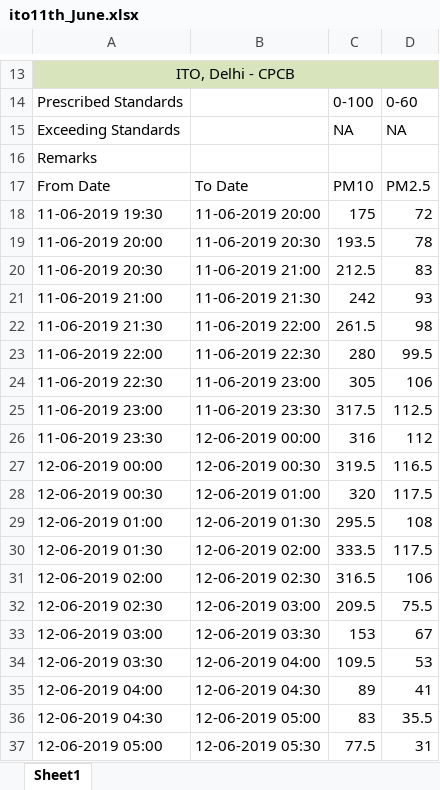
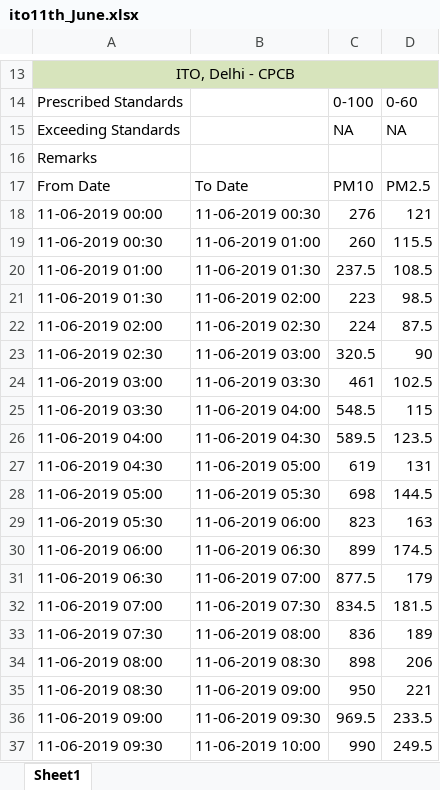
Before and after one commit to harshitadd/VisionAir, an Excel workbook: datasets/ito11th_June.xlsx, sheet Sheet1, drawn as a sheet; only a part is shown, gaps mark what is left out; the shorter side is filled out with more unchanged rows; values as stored, in another font and other column widths than the file's, no borders; charts and pictures not drawn; the diff covers the shown part only; the diff names each change by its address in the sheet, - before the commit and + after, or states it on an @@ line.

```diff
--- a/datasets/ito11th_June.xlsx (sheet Sheet1)
+++ b/datasets/ito11th_June.xlsx (sheet Sheet1)
+row 18: 11-06-2019 00:00 | 11-06-2019 00:30 | 276 | 121
+row 19: 11-06-2019 00:30 | 11-06-2019 01:00 | 260 | 115.5
+row 20: 11-06-2019 01:00 | 11-06-2019 01:30 | 237.5 | 108.5
+row 21: 11-06-2019 01:30 | 11-06-2019 02:00 | 223 | 98.5
+row 22: 11-06-2019 02:00 | 11-06-2019 02:30 | 224 | 87.5
+row 23: 11-06-2019 02:30 | 11-06-2019 03:00 | 320.5 | 90
+row 24: 11-06-2019 03:00 | 11-06-2019 03:30 | 461 | 102.5
+row 25: 11-06-2019 03:30 | 11-06-2019 04:00 | 548.5 | 115
+row 26: 11-06-2019 04:00 | 11-06-2019 04:30 | 589.5 | 123.5
+row 27: 11-06-2019 04:30 | 11-06-2019 05:00 | 619 | 131
+row 28: 11-06-2019 05:00 | 11-06-2019 05:30 | 698 | 144.5
+row 29: 11-06-2019 05:30 | 11-06-2019 06:00 | 823 | 163
+row 30: 11-06-2019 06:00 | 11-06-2019 06:30 | 899 | 174.5
+row 31: 11-06-2019 06:30 | 11-06-2019 07:00 | 877.5 | 179
+row 32: 11-06-2019 07:00 | 11-06-2019 07:30 | 834.5 | 181.5
+row 33: 11-06-2019 07:30 | 11-06-2019 08:00 | 836 | 189
+row 34: 11-06-2019 08:00 | 11-06-2019 08:30 | 898 | 206
+row 35: 11-06-2019 08:30 | 11-06-2019 09:00 | 950 | 221
+row 36: 11-06-2019 09:00 | 11-06-2019 09:30 | 969.5 | 233.5
+row 37: 11-06-2019 09:30 | 11-06-2019 10:00 | 990 | 249.5
```
Also changed, not shown: 27 added rows and 6 edited cells elsewhere in this sheet, 5 other files.
